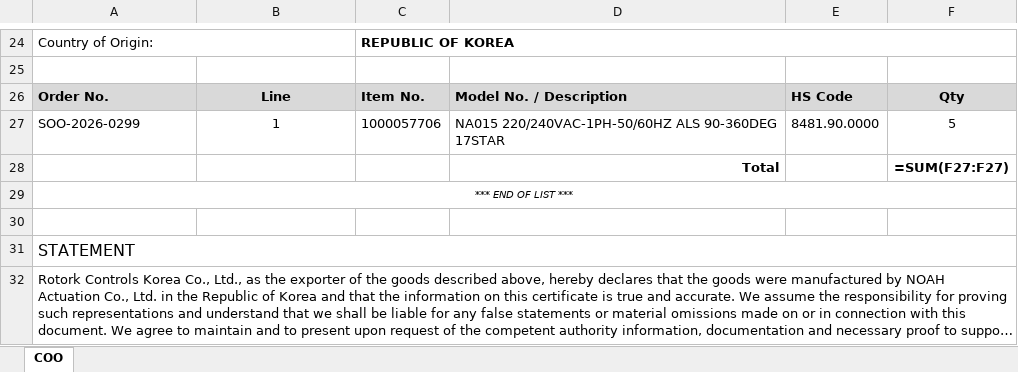
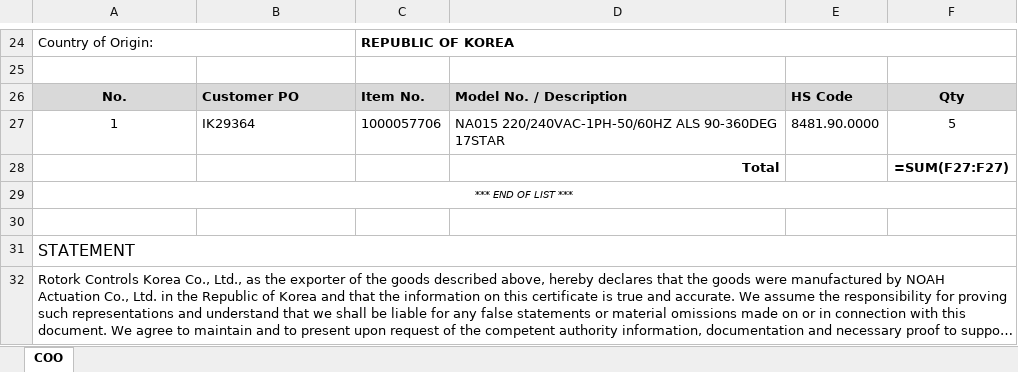
Before and after one commit to JeongTaekBang/noahAutomation, an Excel workbook: templates/certificate_of_origin.xlsx, sheet COO, drawn as a sheet; only a part is shown, gaps mark what is left out; long unchanged cells end in …; values as stored, in another font and other column widths than the file's, no borders; formulas without a stored value are shown as written; charts and pictures not drawn; the diff names each change by its address in the sheet, - before the commit and + after, or states it on an @@ line.

```diff
--- a/templates/certificate_of_origin.xlsx (sheet COO)
+++ b/templates/certificate_of_origin.xlsx (sheet COO)
-A26: Order No.
+A26: No.
-A26:A27 alignment: left
+A26:A27 alignment: center
-B26: Line
+B26: Customer PO
-B26:B27 alignment: center
+B26:B27 alignment: left
-A27: SOO-2026-0299
+A27: 1
-B27: 1
+B27: IK29364
```
Also changed, not shown: 6 other files.
